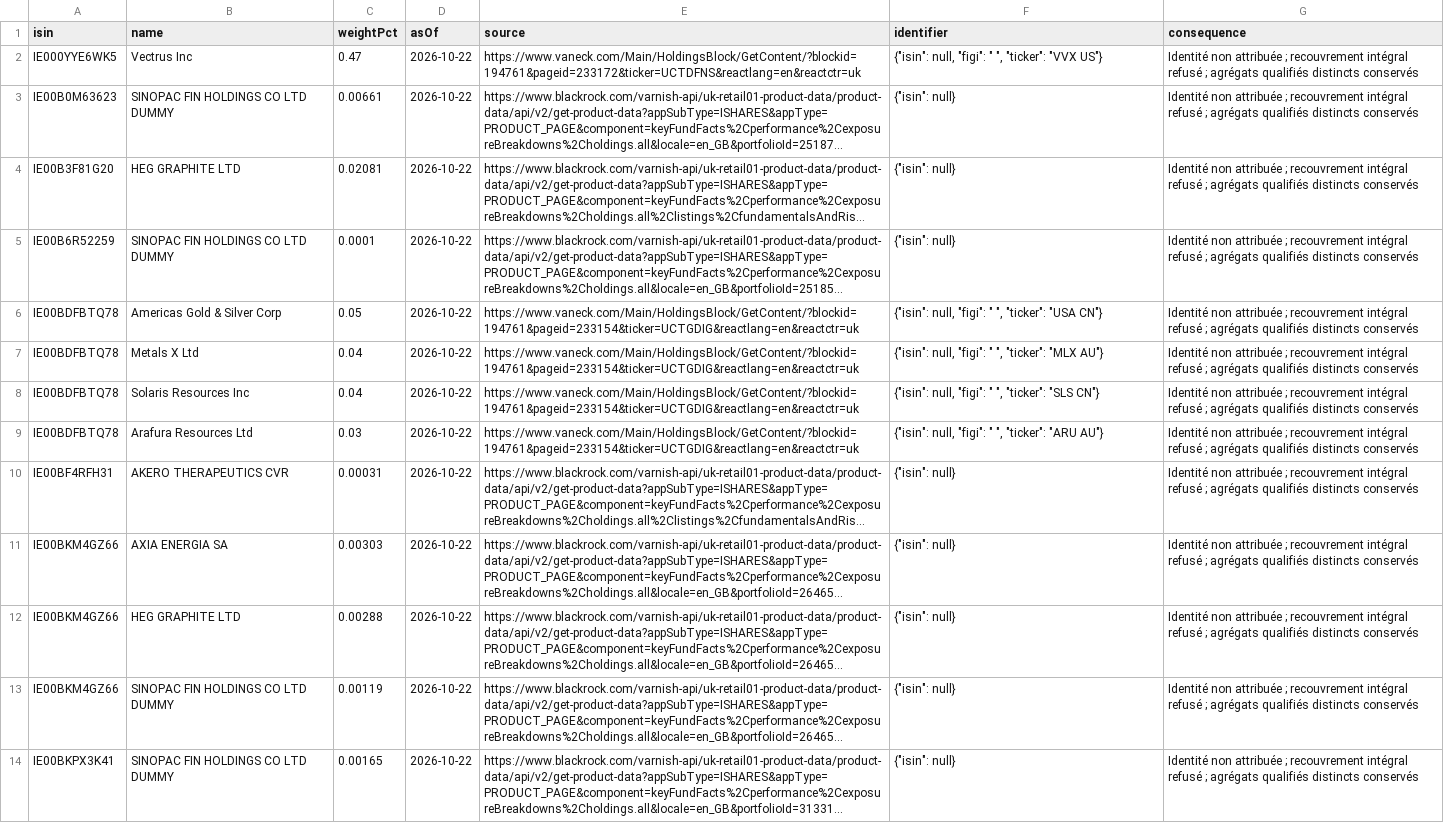
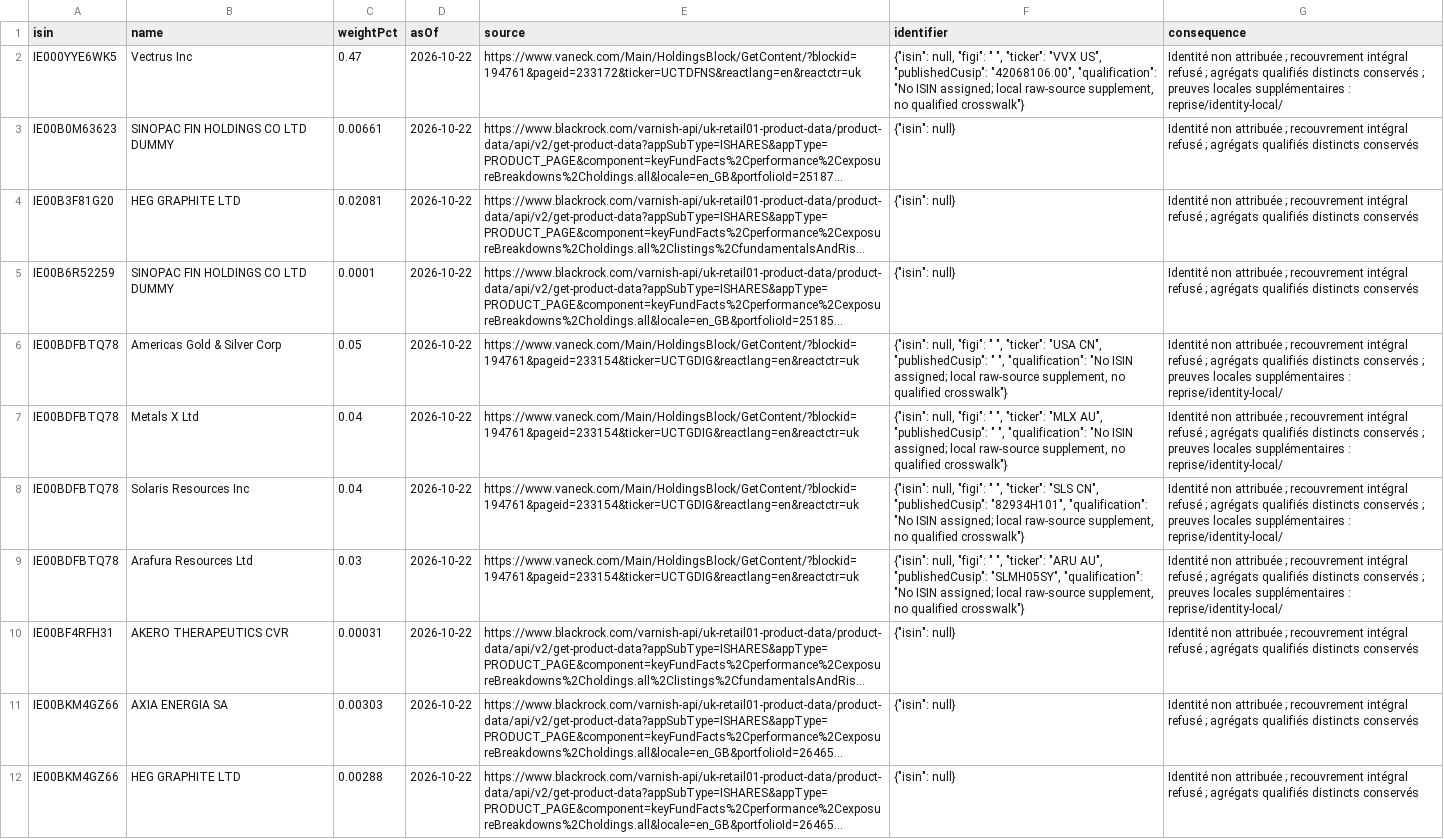
Before and after one commit to madmax91310/shinny-potato, a CSV file: reports/data-review-2026-10-23/reprise/identites-positions.csv, drawn as a sheet; only a part is shown; the shorter side is filled out with more unchanged rows; long unchanged cells end in …; the diff names each change by its address in the sheet, - before the commit and + after, or states it on an @@ line.

```diff
--- a/reports/data-review-2026-10-23/reprise/identites-positions.csv
+++ b/reports/data-review-2026-10-23/reprise/identites-positions.csv
-F2 (identifier): …"ticker": "VVX US"}
+F2 (identifier): …"ticker": "VVX US", "publishedCusip": "42068106.00", "qualification": "No ISIN assigned; local raw-source supplement, no qualified crosswalk"}
-G2 (consequence): …distincts conservés
+G2 (consequence): …distincts conservés ; preuves locales supplémentaires : reprise/identity-local/
-F6 (identifier): …"ticker": "USA CN"}
+F6 (identifier): …"ticker": "USA CN", "publishedCusip": " ", "qualification": "No ISIN assigned; local raw-source supplement, no qualified crosswalk"}
-G6:G9 (consequence): …distincts conservés
+G6:G9 (consequence): …distincts conservés ; preuves locales supplémentaires : reprise/identity-local/
-F7 (identifier): …"ticker": "MLX AU"}
+F7 (identifier): …"ticker": "MLX AU", "publishedCusip": " ", "qualification": "No ISIN assigned; local raw-source supplement, no qualified crosswalk"}
-F8 (identifier): …"ticker": "SLS CN"}
+F8 (identifier): …"ticker": "SLS CN", "publishedCusip": "82934H101", "qualification": "No ISIN assigned; local raw-source supplement, no qualified crosswalk"}
-F9 (identifier): …"ticker": "ARU AU"}
+F9 (identifier): …"ticker": "ARU AU", "publishedCusip": "SLMH05SY", "qualification": "No ISIN assigned; local raw-source supplement, no qualified crosswalk"}
```
Also changed, not shown: 30 other files.
